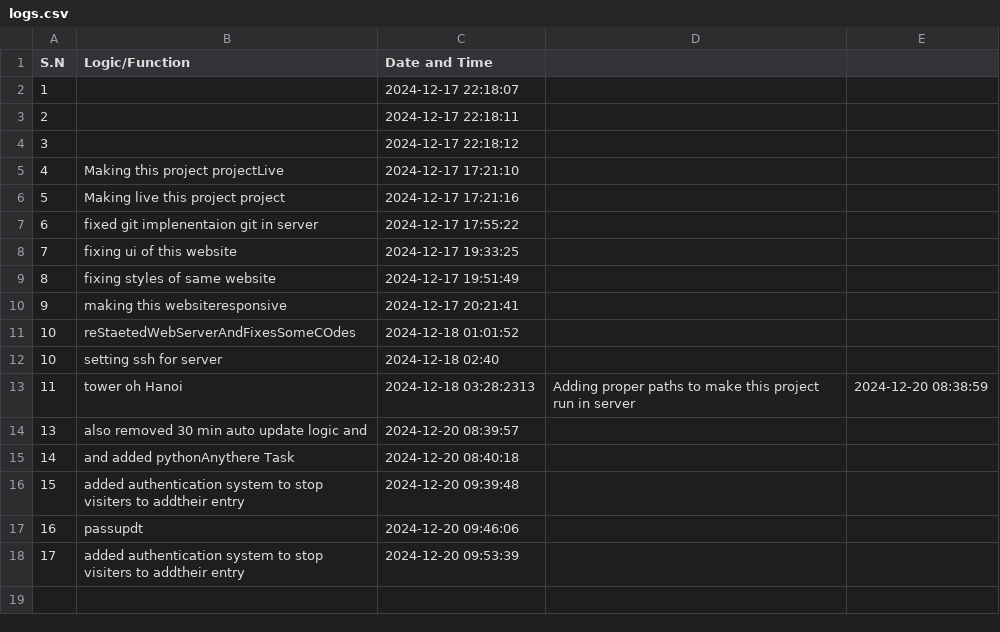
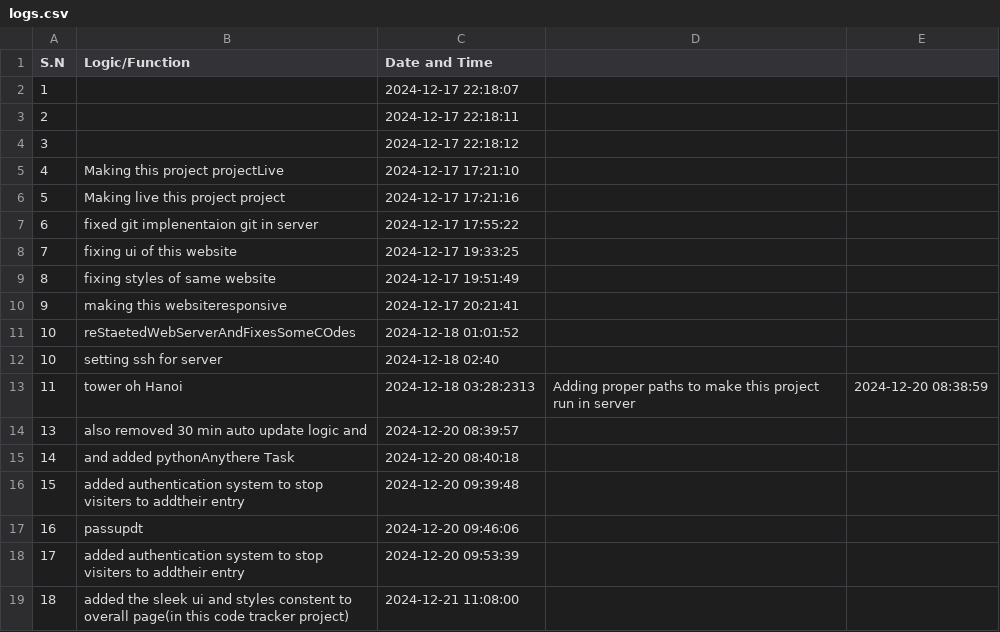
Before and after one commit to aakku106/codeTracker, a CSV file: logs.csv, drawn as a sheet; the diff names each change by its address in the sheet, - before the commit and + after, or states it on an @@ line.

```diff
--- a/logs.csv
+++ b/logs.csv
+row 19: 18 | added the sleek ui and styles constent to overall page(in this code tracker project) | 2024-12-21 11:08:00
```
Also changed, not shown: 2 other files.
